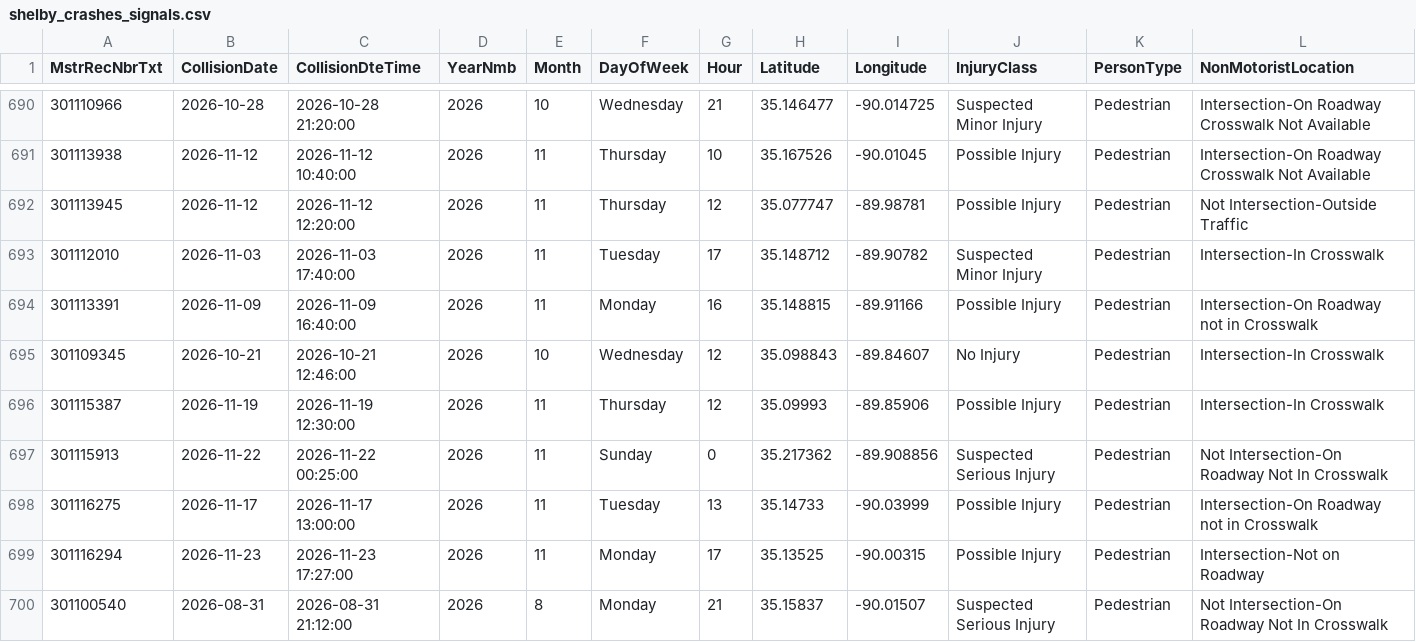
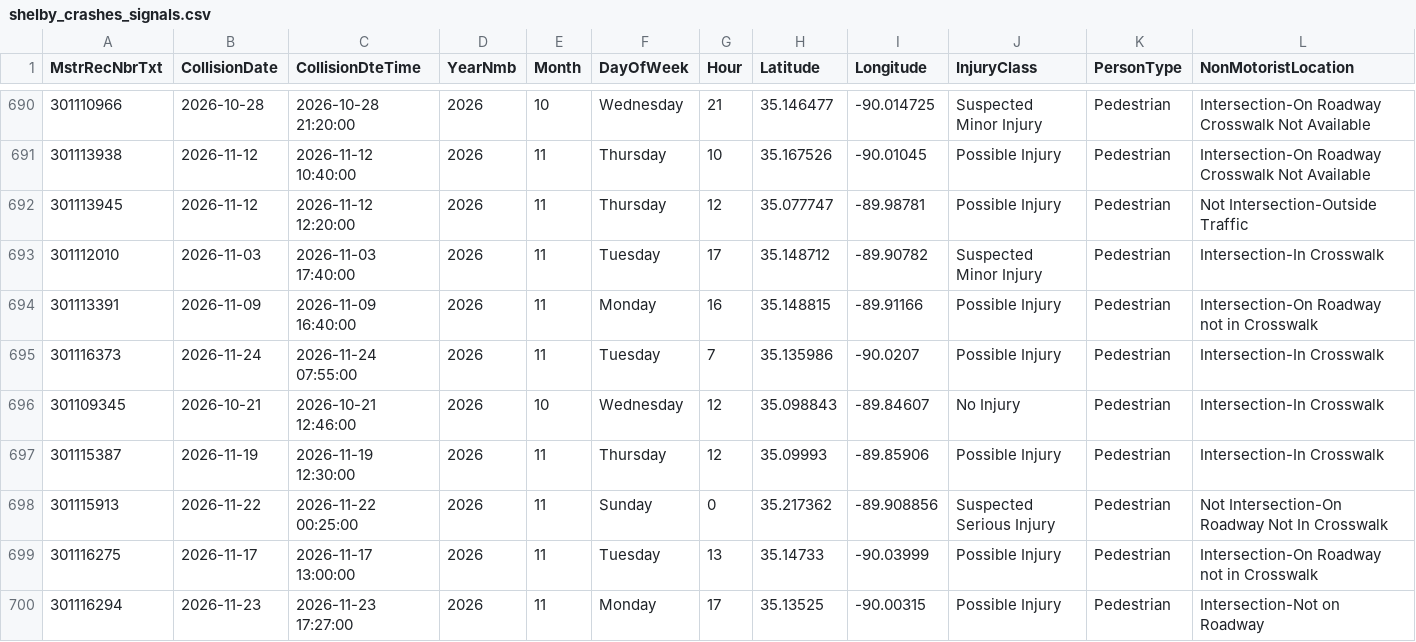
Before and after one commit to sdesai25unc/Memphis-Pedestrian-Incident-Context-Visualizer, a CSV file: data/processed/shelby_crashes_signals.csv, drawn as a sheet; only a part is shown, gaps mark what is left out; the shorter side is filled out with more unchanged rows; rows hold the shown columns only; the diff names each change by its address in the sheet, - before the commit and + after, or states it on an @@ line.

```diff
--- a/data/processed/shelby_crashes_signals.csv
+++ b/data/processed/shelby_crashes_signals.csv
+row 695: 301116373 | 2026-11-24 | 2026-11-24 07:55:00 | 2026 | 11 | Tuesday | 7 | 35.135986 | -90.0207 | Possible Injury | Pedestrian | Intersection-In Crosswalk
```
Also changed, not shown: data/processed/shelby_crashes_classified.csv, data/processed/shelby_crashes_classified_seg.csv, 16 other files.
